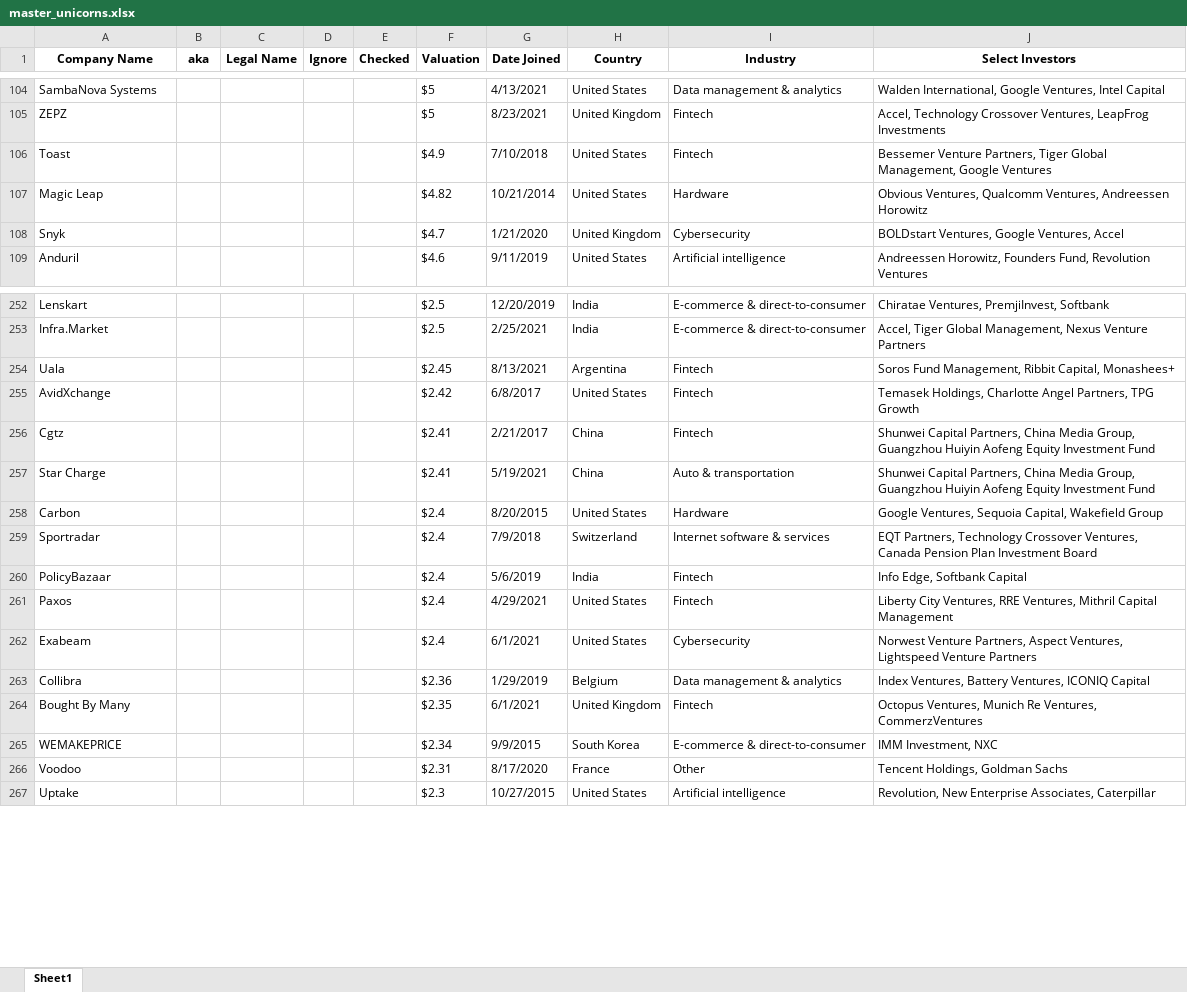
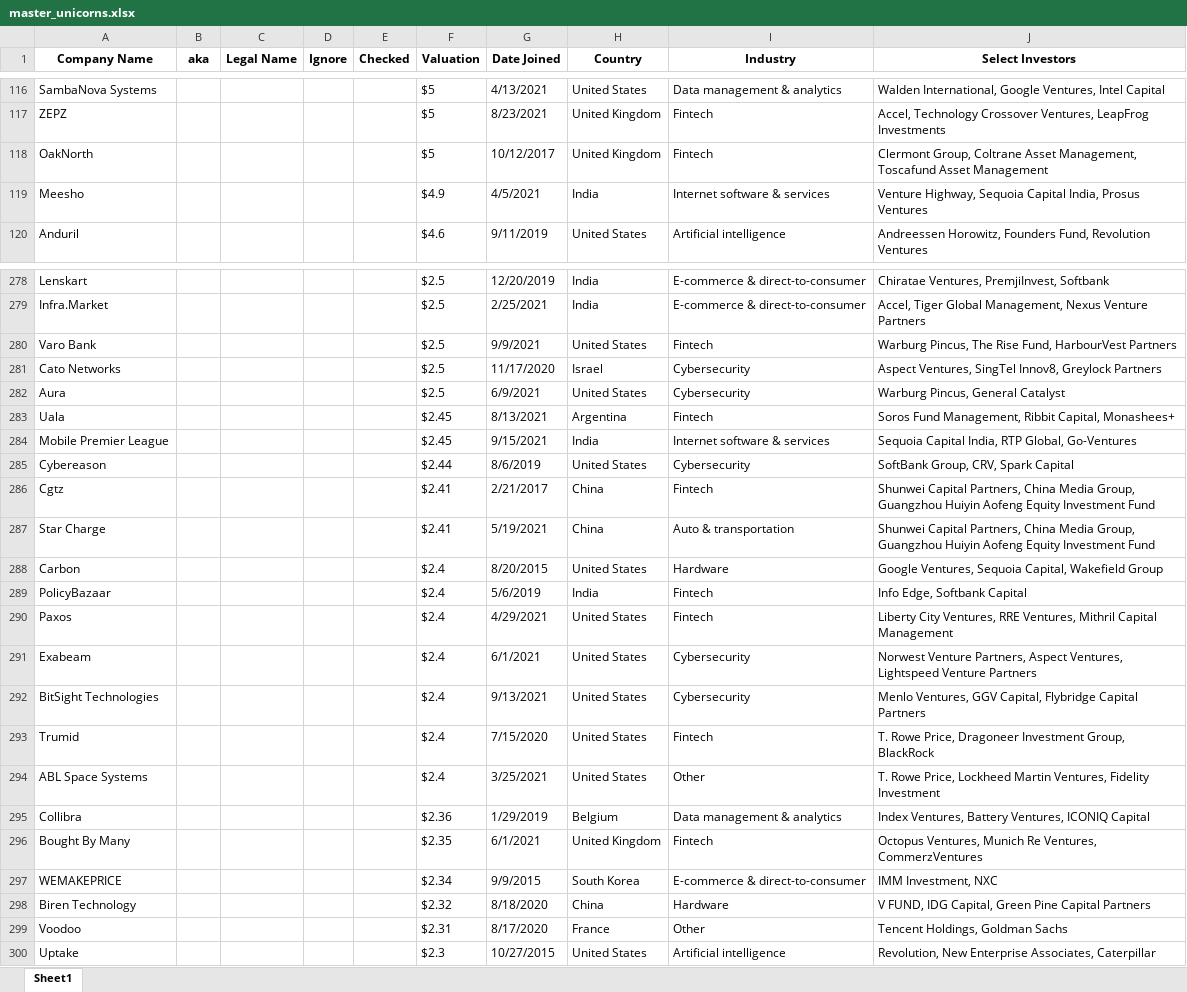
Before and after one commit to miketsai05/fundvaluations, an Excel workbook: data/master_unicorns.xlsx, sheet Sheet1, drawn as a sheet; only a part is shown, gaps mark what is left out; values as stored, in another font and other column widths than the file's, no borders; removed rows and columns are numbered as before the commit, all else as after; the diff covers the shown part only; the diff names each change by its address in the sheet, - before the commit and + after, or states it on an @@ line.

```diff
--- a/data/master_unicorns.xlsx (sheet Sheet1)
+++ b/data/master_unicorns.xlsx (sheet Sheet1)
-row 106: Toast |  |  |  |  | $4.9 | 7/10/2018 | United States | Fintech | Bessemer Venture Partners, Tiger Global Management, Google Ventures
-row 107: Magic Leap |  |  |  |  | $4.82 | 10/21/2014 | United States | Hardware | Obvious Ventures, Qualcomm Ventures, Andreessen Horowitz
-row 108: Snyk |  |  |  |  | $4.7 | 1/21/2020 | United Kingdom | Cybersecurity | BOLDstart Ventures, Google Ventures, Accel
+row 118: OakNorth |  |  |  |  | $5 | 10/12/2017 | United Kingdom | Fintech | Clermont Group, Coltrane Asset Management, Toscafund Asset Management
+row 119: Meesho |  |  |  |  | $4.9 | 4/5/2021 | India | Internet software & services | Venture Highway, Sequoia Capital India, Prosus Ventures
+row 280: Varo Bank |  |  |  |  | $2.5 | 9/9/2021 | United States | Fintech | Warburg Pincus, The Rise Fund, HarbourVest Partners
+row 281: Cato Networks |  |  |  |  | $2.5 | 11/17/2020 | Israel | Cybersecurity | Aspect Ventures, SingTel Innov8, Greylock Partners
+row 282: Aura |  |  |  |  | $2.5 | 6/9/2021 | United States | Cybersecurity | Warburg Pincus, General Catalyst
-row 255: AvidXchange |  |  |  |  | $2.42 | 6/8/2017 | United States | Fintech | Temasek Holdings, Charlotte Angel Partners, TPG Growth
+row 284: Mobile Premier League |  |  |  |  | $2.45 | 9/15/2021 | India | Internet software & services | Sequoia Capital India, RTP Global, Go-Ventures
+row 285: Cybereason |  |  |  |  | $2.44 | 8/6/2019 | United States | Cybersecurity | SoftBank Group, CRV, Spark Capital
-row 259: Sportradar |  |  |  |  | $2.4 | 7/9/2018 | Switzerland | Internet software & services | EQT Partners, Technology Crossover Ventures, Canada Pension Plan Investment Board
+row 292: BitSight Technologies |  |  |  |  | $2.4 | 9/13/2021 | United States | Cybersecurity | Menlo Ventures, GGV Capital, Flybridge Capital Partners
+row 293: Trumid |  |  |  |  | $2.4 | 7/15/2020 | United States | Fintech | T. Rowe Price, Dragoneer Investment Group, BlackRock
+row 294: ABL Space Systems |  |  |  |  | $2.4 | 3/25/2021 | United States | Other | T. Rowe Price, Lockheed Martin Ventures, Fidelity Investment
+row 298: Biren Technology |  |  |  |  | $2.32 | 8/18/2020 | China | Hardware | V FUND, IDG Capital, Green Pine Capital Partners
```
Also changed, not shown: 131 added rows, 63 removed rows and 13 edited cells elsewhere in this sheet, 13 other files.
